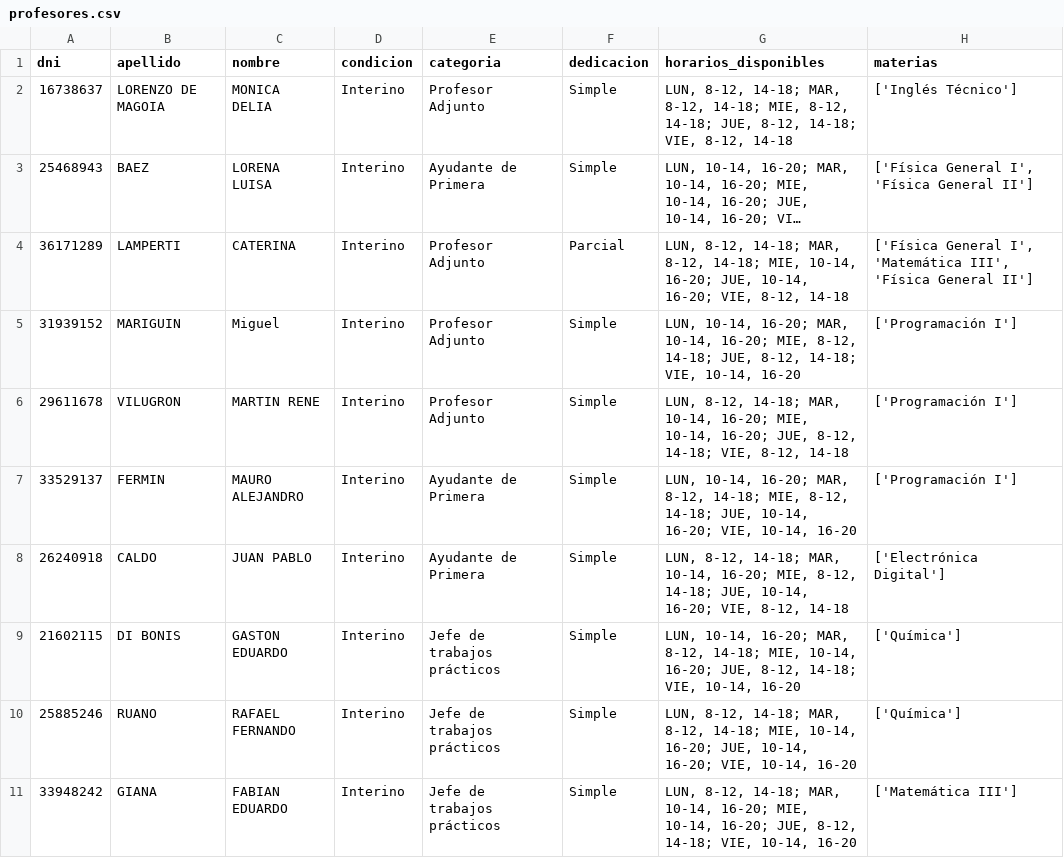
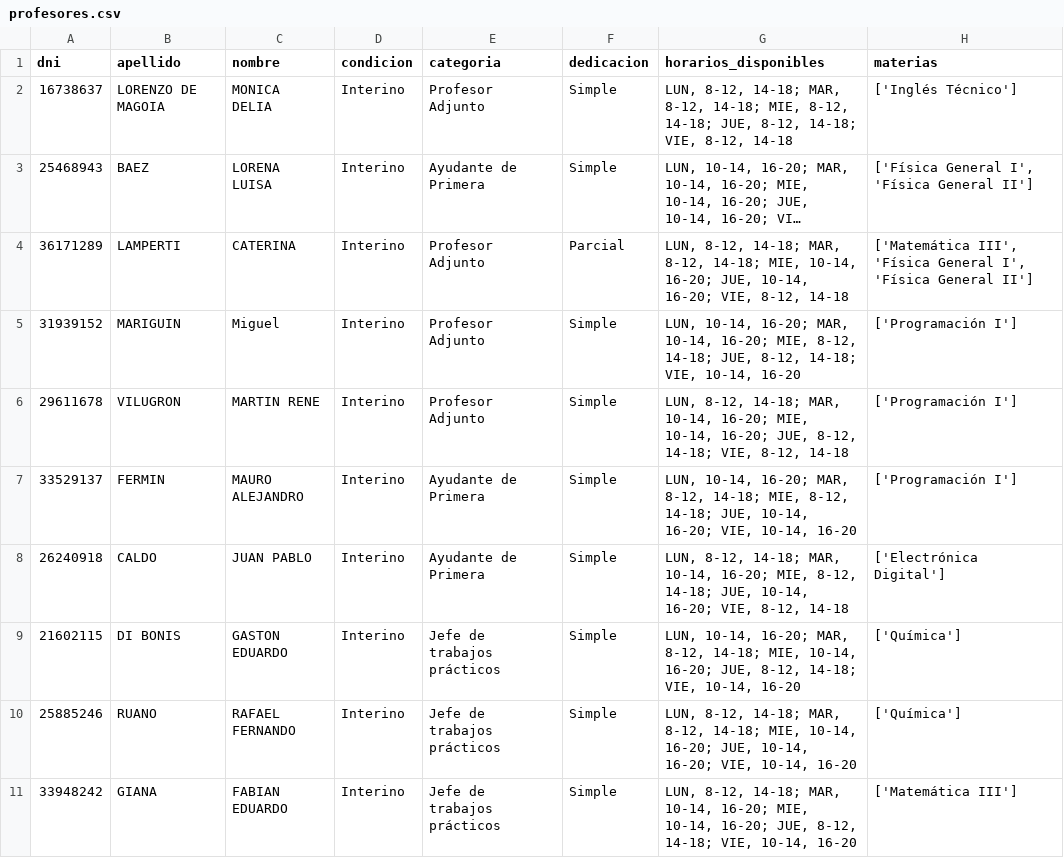
Before and after one commit to ICOM-UNRN/AULA_Flet, a CSV file: archivos generados/profesores.csv, drawn as a sheet; only a part is shown; long unchanged cells end in …; the diff names each change by its address in the sheet, - before the commit and + after, or states it on an @@ line.

```diff
--- a/archivos generados/profesores.csv
+++ b/archivos generados/profesores.csv
-H4 (materias): ['Física General I', 'Matemática III', 'Física General…
+H4 (materias): ['Matemática III', 'Física General I', 'Física General…
```
Also changed, not shown: 19 other files.
